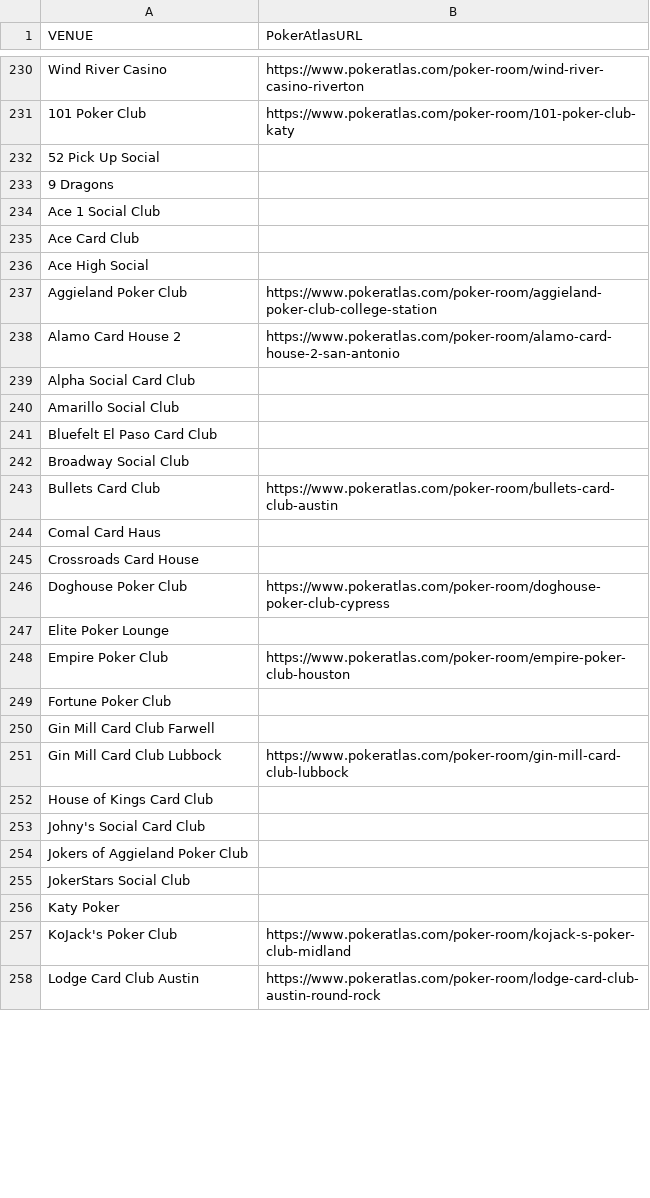
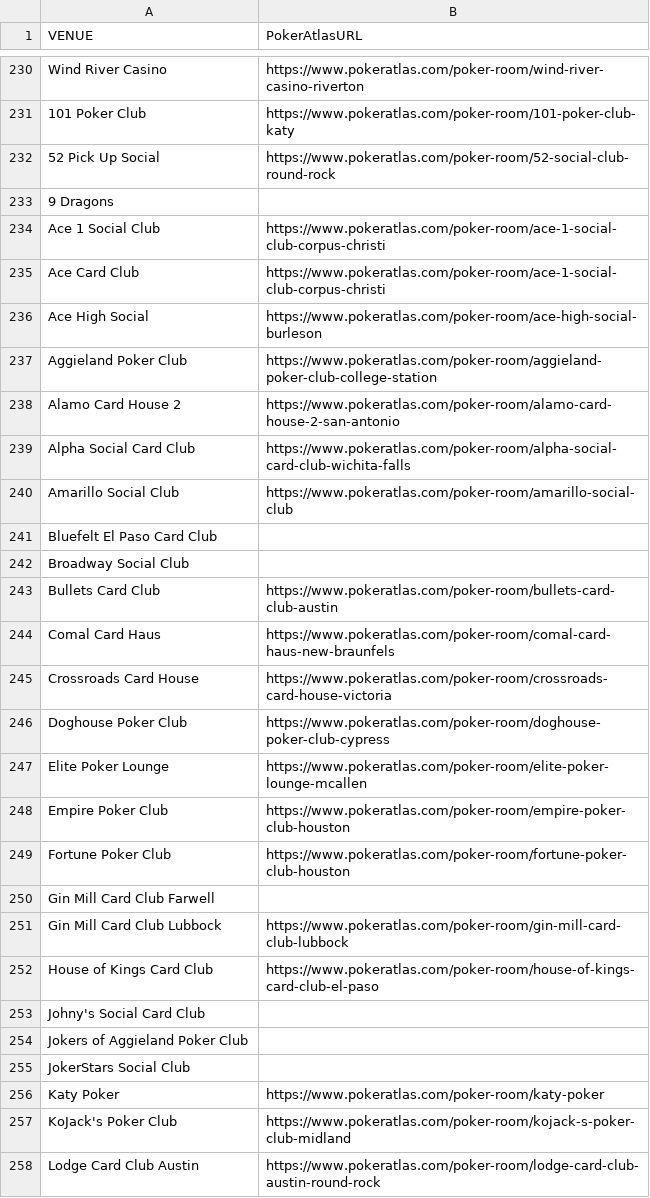
Before and after one commit to Smarter-Poker/Smarter-Poker-World-Hub, a CSV file: data/verified-pokeratlas-urls.csv, drawn as a sheet; only a part is shown, gaps mark what is left out; the diff covers the shown part only.

```diff
--- a/data/verified-pokeratlas-urls.csv
+++ b/data/verified-pokeratlas-urls.csv
@@ -231,11 +231,11 @@ Wind River Casino	https://www.pokeratlas.com/poker-room/wind-river-casino-rivert
 101 Poker Club	https://www.pokeratlas.com/poker-room/101-poker-club-katy
-52 Pick Up Social	
+52 Pick Up Social	https://www.pokeratlas.com/poker-room/52-social-club-round-rock
 9 Dragons	
-Ace 1 Social Club	
-Ace Card Club	
-Ace High Social	
+Ace 1 Social Club	https://www.pokeratlas.com/poker-room/ace-1-social-club-corpus-christi
+Ace Card Club	https://www.pokeratlas.com/poker-room/ace-1-social-club-corpus-christi
+Ace High Social	https://www.pokeratlas.com/poker-room/ace-high-social-burleson
 Aggieland Poker Club	https://www.pokeratlas.com/poker-room/aggieland-poker-club-college-station
 Alamo Card House 2	https://www.pokeratlas.com/poker-room/alamo-card-house-2-san-antonio
-Alpha Social Card Club	
-Amarillo Social Club	
+Alpha Social Card Club	https://www.pokeratlas.com/poker-room/alpha-social-card-club-wichita-falls
+Amarillo Social Club	https://www.pokeratlas.com/poker-room/amarillo-social-club
 Bluefelt El Paso Card Club	
@@ -243,11 +243,11 @@ Broadway Social Club
 Bullets Card Club	https://www.pokeratlas.com/poker-room/bullets-card-club-austin
-Comal Card Haus	
-Crossroads Card House	
+Comal Card Haus	https://www.pokeratlas.com/poker-room/comal-card-haus-new-braunfels
+Crossroads Card House	https://www.pokeratlas.com/poker-room/crossroads-card-house-victoria
 Doghouse Poker Club	https://www.pokeratlas.com/poker-room/doghouse-poker-club-cypress
-Elite Poker Lounge	
+Elite Poker Lounge	https://www.pokeratlas.com/poker-room/elite-poker-lounge-mcallen
 Empire Poker Club	https://www.pokeratlas.com/poker-room/empire-poker-club-houston
-Fortune Poker Club	
+Fortune Poker Club	https://www.pokeratlas.com/poker-room/fortune-poker-club-houston
 Gin Mill Card Club Farwell	
 Gin Mill Card Club Lubbock	https://www.pokeratlas.com/poker-room/gin-mill-card-club-lubbock
-House of Kings Card Club	
+House of Kings Card Club	https://www.pokeratlas.com/poker-room/house-of-kings-card-club-el-paso
 Johny's Social Card Club	
@@ -255,3 +255,3 @@ Jokers of Aggieland Poker Club
 JokerStars Social Club	
-Katy Poker	
+Katy Poker	https://www.pokeratlas.com/poker-room/katy-poker
 KoJack's Poker Club	https://www.pokeratlas.com/poker-room/kojack-s-poker-club-midland
```
Also changed, not shown: 12 edited cells elsewhere in this file.
